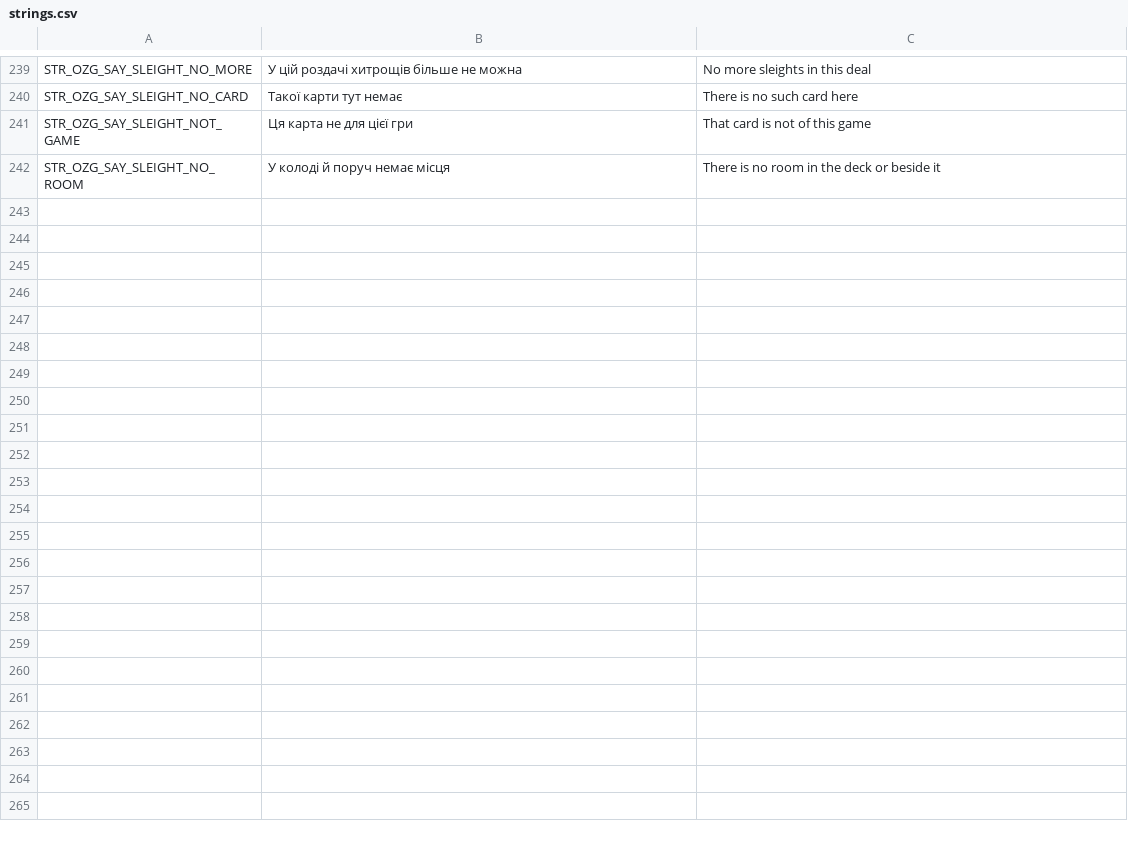
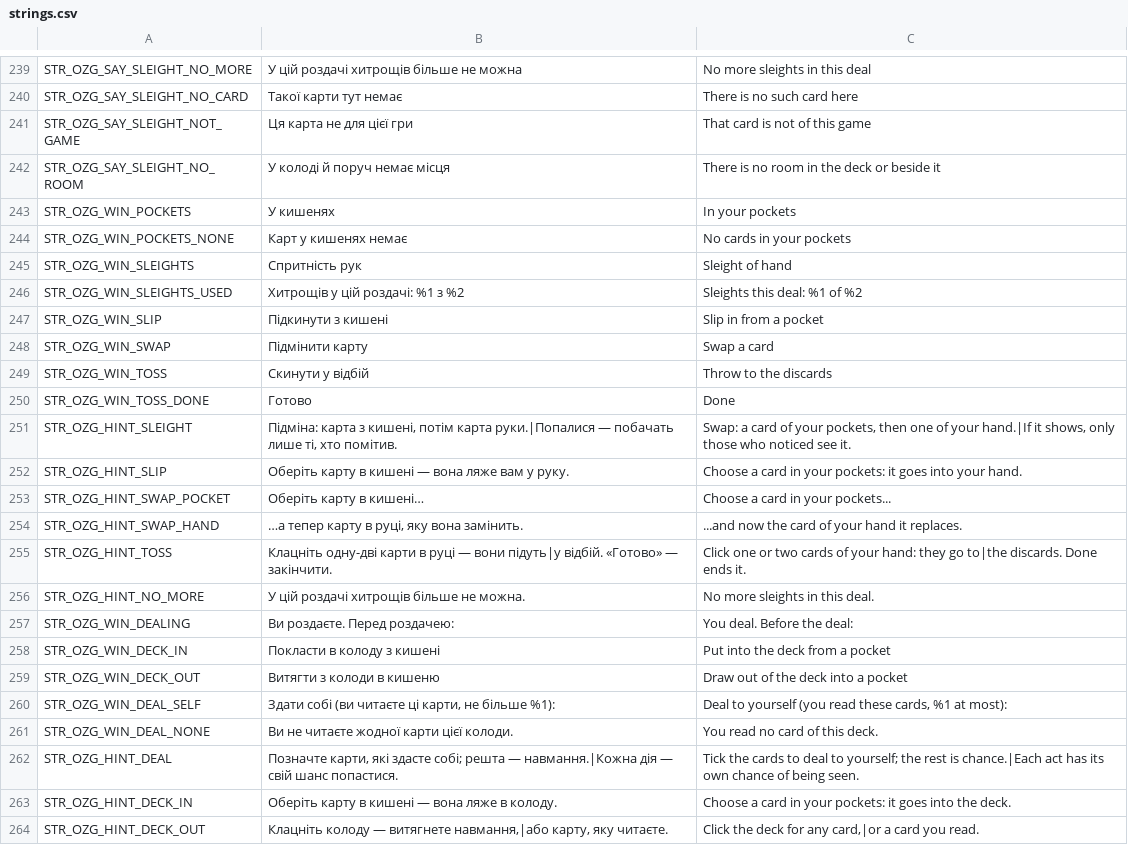
Before and after one commit to OpenZone-DayZ/openzone-games, a CSV file: OpenZone_Games/strings.csv, drawn as a sheet; only a part is shown, gaps mark what is left out.

```diff
--- a/OpenZone_Games/strings.csv
+++ b/OpenZone_Games/strings.csv
@@ -242 +242,23 @@ STR_OZG_SAY_SLEIGHT_NOT_GAME,Ця карта не для цієї гри,That ca
 STR_OZG_SAY_SLEIGHT_NO_ROOM,"У колоді й поруч немає місця","There is no room in the deck or beside it"
+STR_OZG_WIN_POCKETS,У кишенях,In your pockets
+STR_OZG_WIN_POCKETS_NONE,Карт у кишенях немає,No cards in your pockets
+STR_OZG_WIN_SLEIGHTS,Спритність рук,Sleight of hand
+STR_OZG_WIN_SLEIGHTS_USED,Хитрощів у цій роздачі: %1 з %2,Sleights this deal: %1 of %2
+STR_OZG_WIN_SLIP,Підкинути з кишені,Slip in from a pocket
+STR_OZG_WIN_SWAP,Підмінити карту,Swap a card
+STR_OZG_WIN_TOSS,Скинути у відбій,Throw to the discards
+STR_OZG_WIN_TOSS_DONE,Готово,Done
+STR_OZG_HINT_SLEIGHT,"Підміна: карта з кишені, потім карта руки.|Попалися — побачать лише ті, хто помітив.","Swap: a card of your pockets, then one of your hand.|If it shows, only those who noticed see it."
+STR_OZG_HINT_SLIP,Оберіть карту в кишені — вона ляже вам у руку.,Choose a card in your pockets: it goes into your hand.
+STR_OZG_HINT_SWAP_POCKET,Оберіть карту в кишені…,Choose a card in your pockets...
+STR_OZG_HINT_SWAP_HAND,"…а тепер карту в руці, яку вона замінить.","...and now the card of your hand it replaces."
+STR_OZG_HINT_TOSS,"Клацніть одну-дві карти в руці — вони підуть|у відбій. «Готово» — закінчити.","Click one or two cards of your hand: they go to|the discards. Done ends it."
+STR_OZG_HINT_NO_MORE,У цій роздачі хитрощів більше не можна.,No more sleights in this deal.
+STR_OZG_WIN_DEALING,Ви роздаєте. Перед роздачею:,You deal. Before the deal:
+STR_OZG_WIN_DECK_IN,Покласти в колоду з кишені,Put into the deck from a pocket
+STR_OZG_WIN_DECK_OUT,Витягти з колоди в кишеню,Draw out of the deck into a pocket
+STR_OZG_WIN_DEAL_SELF,"Здати собі (ви читаєте ці карти, не більше %1):","Deal to yourself (you read these cards, %1 at most):"
+STR_OZG_WIN_DEAL_NONE,Ви не читаєте жодної карти цієї колоди.,You read no card of this deck.
+STR_OZG_HINT_DEAL,"Позначте карти, які здасте собі; решта — навмання.|Кожна дія — свій шанс попастися.","Tick the cards to deal to yourself; the rest is chance.|Each act has its own chance of being seen."
+STR_OZG_HINT_DECK_IN,Оберіть карту в кишені — вона ляже в колоду.,Choose a card in your pockets: it goes into the deck.
+STR_OZG_HINT_DECK_OUT,"Клацніть колоду — витягнете навмання,|або карту, яку читаєте.","Click the deck for any card,|or a card you read."
```
Also changed, not shown: 31 other files.
